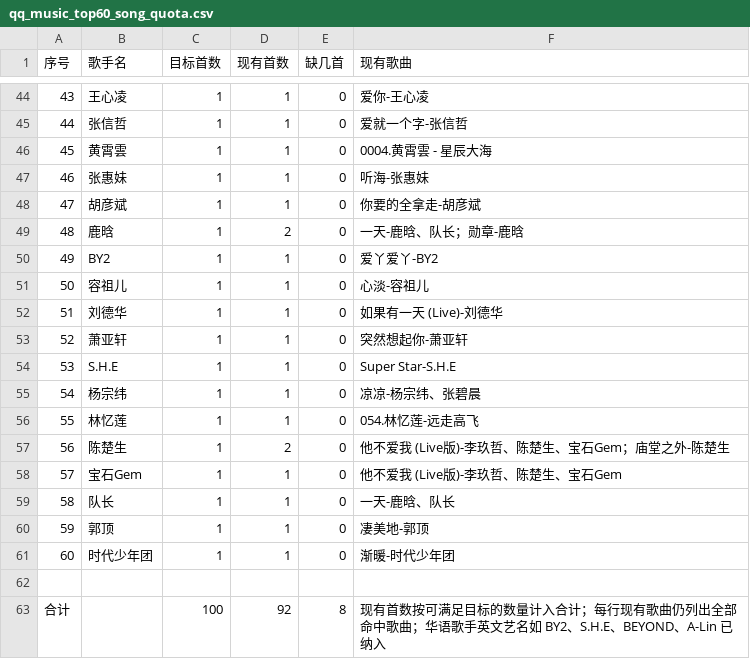
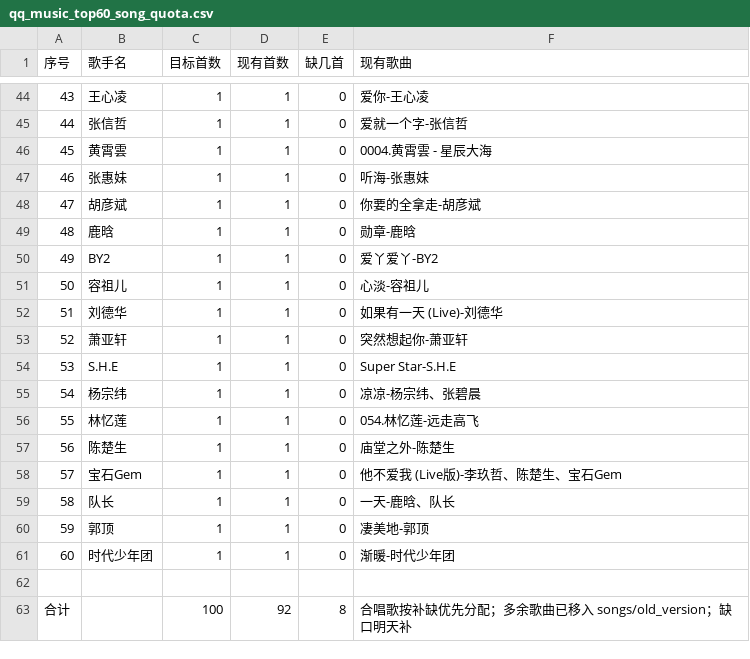
Before and after one commit to Esther778/Music_TVA, a CSV file: qq_music_top60_song_quota.csv, drawn as a sheet; only a part is shown, gaps mark what is left out; the diff covers the shown part only.

Commit message:
Apply selected top60 song pool

```diff
--- a/qq_music_top60_song_quota.csv
+++ b/qq_music_top60_song_quota.csv
@@ -48,3 +48,3 @@
 47,胡彦斌,1,1,0,你要的全拿走-胡彦斌
-48,鹿晗,1,2,0,一天-鹿晗、队长；勋章-鹿晗
+48,鹿晗,1,1,0,勋章-鹿晗
 49,BY2,1,1,0,爱丫爱丫-BY2
@@ -56,3 +56,3 @@
 55,林忆莲,1,1,0,054.林忆莲-远走高飞
-56,陈楚生,1,2,0,他不爱我 (Live版)-李玖哲、陈楚生、宝石Gem；庙堂之外-陈楚生
+56,陈楚生,1,1,0,庙堂之外-陈楚生
 57,宝石Gem,1,1,0,他不爱我 (Live版)-李玖哲、陈楚生、宝石Gem
@@ -62,2 +62,2 @@
 
-合计,,100,92,8,现有首数按可满足目标的数量计入合计；每行现有歌曲仍列出全部命中歌曲；华语歌手英文艺名如 BY2、S.H.E、BEYOND、A-Lin 已纳入
+合计,,100,92,8,合唱歌按补缺优先分配；多余歌曲已移入 songs/old_version；缺口明天补
```
Also changed, not shown: 18 edited cells elsewhere in this file, 1 other file.
